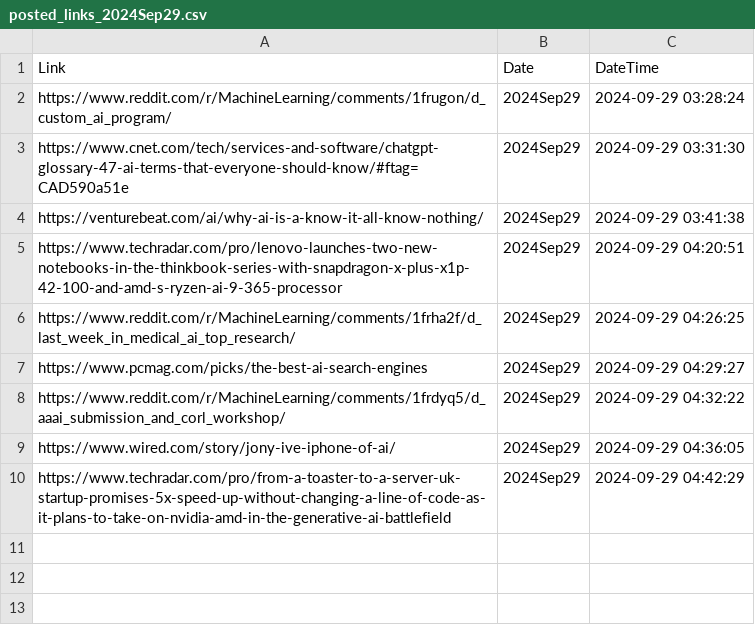
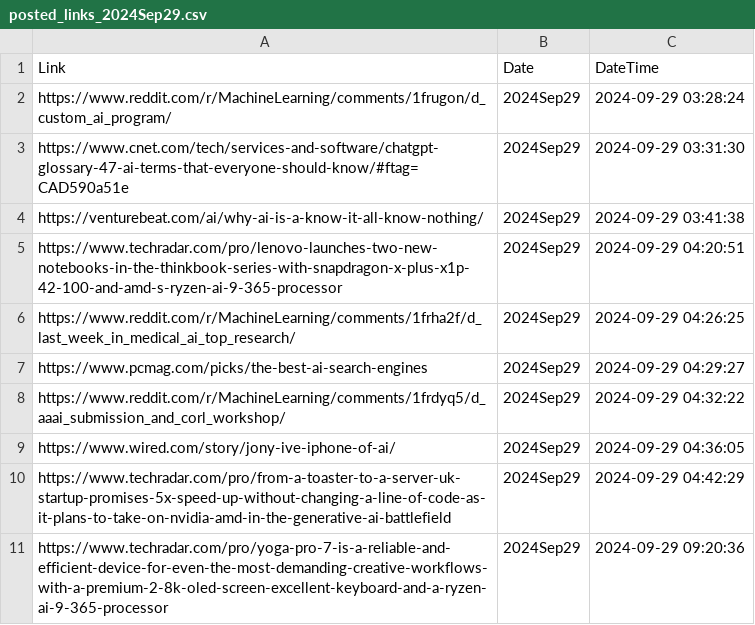
Before and after one commit to prblsing/TechInsightX, a CSV file: etc/ops/posted_links_2024Sep29.csv, drawn as a sheet; the diff names each change by its address in the sheet, - before the commit and + after, or states it on an @@ line.

```diff
--- a/etc/ops/posted_links_2024Sep29.csv
+++ b/etc/ops/posted_links_2024Sep29.csv
+row 11: https://www.techradar.com/pro/yoga-pro-7-is-a-reliable-and-efficient-device-for-even-the-most-demanding-creative-workflows-with-a-premium-2-8k-oled-screen-excellent-keyboard-and-a-ryzen-ai-9-365-processor | 2024Sep29 | 2024-09-29 09:20:36
```
Also changed, not shown: 1 other file.
